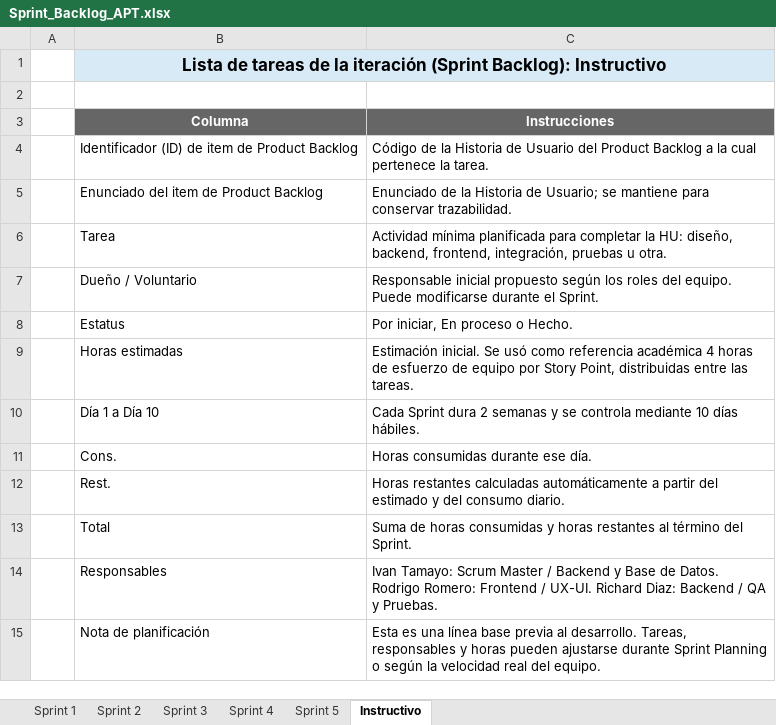
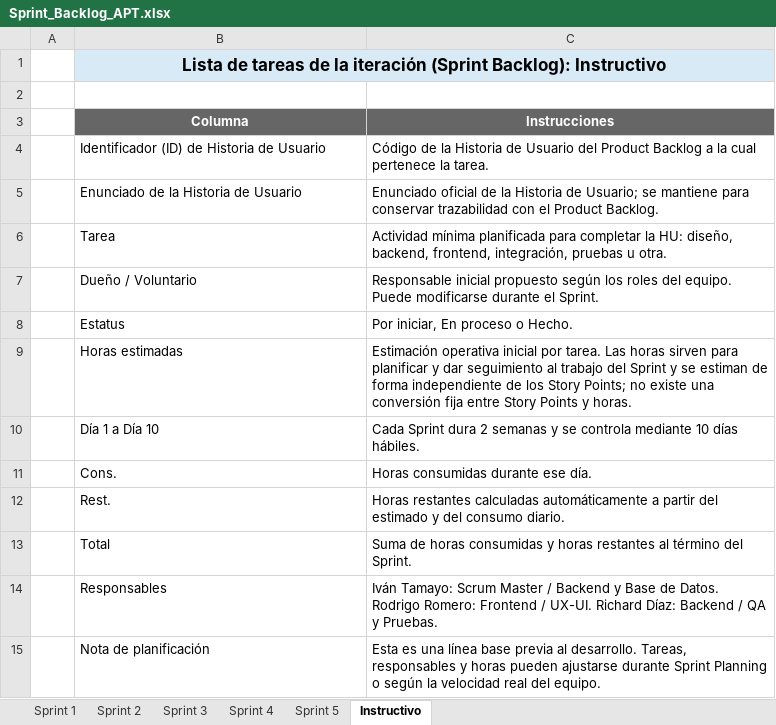
Before and after one commit to Ivnnf/JuntaDeVecinos-Desarrollo, an Excel workbook: Documentacion/Evidencias proyecto/Sprint Backlog/Sprint_Backlog_APT.xlsx, sheet Instructivo, drawn as a sheet; values as stored, in another font and other column widths than the file's, no borders; removed rows and columns are numbered as before the commit, all else as after; the diff names each change by its address in the sheet, - before the commit and + after, or states it on an @@ line.

```diff
--- a/Documentacion/Evidencias proyecto/Sprint Backlog/Sprint_Backlog_APT.xlsx (sheet Instructivo)
+++ b/Documentacion/Evidencias proyecto/Sprint Backlog/Sprint_Backlog_APT.xlsx (sheet Instructivo)
-B4 (Columna): Identificador (ID) de item de Product Backlog
+B4 (Columna): Identificador (ID) de Historia de Usuario
-row 5:  | Enunciado del item de Product Backlog | Enunciado de la Historia de Usuario; se mantiene para conservar trazabilidad.
+row 5:  | Enunciado de la Historia de Usuario | Enunciado oficial de la Historia de Usuario; se mantiene para conservar trazabilidad con el Product Backlog.
-C9 (Instrucciones): Estimación inicial. Se usó como referencia académica 4 horas de esfuerzo de equipo por Story Point, distribuidas entre las tareas.
+C9 (Instrucciones): Estimación operativa inicial por tarea. Las horas sirven para planificar y dar seguimiento al trabajo del Sprint y se estiman de forma independiente de los Story Points; no existe una conversión fija entre Story Points y horas.
-C14 (Instrucciones): Ivan Tamayo: Scrum Master / Backend y Base de Datos. Rodrigo Romero: Frontend / UX-UI. Richard Diaz: Backend /…
+C14 (Instrucciones): Iván Tamayo: Scrum Master / Backend y Base de Datos. Rodrigo Romero: Frontend / UX-UI. Richard Díaz: Backend /…
```
Also changed, not shown: sheet Sprint 3, sheet Sprint 4, sheet Sprint 5, sheet Sprint 2, sheet Sprint 1, Documentacion/Evidencias proyecto/Product Backlog/Product_Backlog_APT.xlsm, 28 other files.
